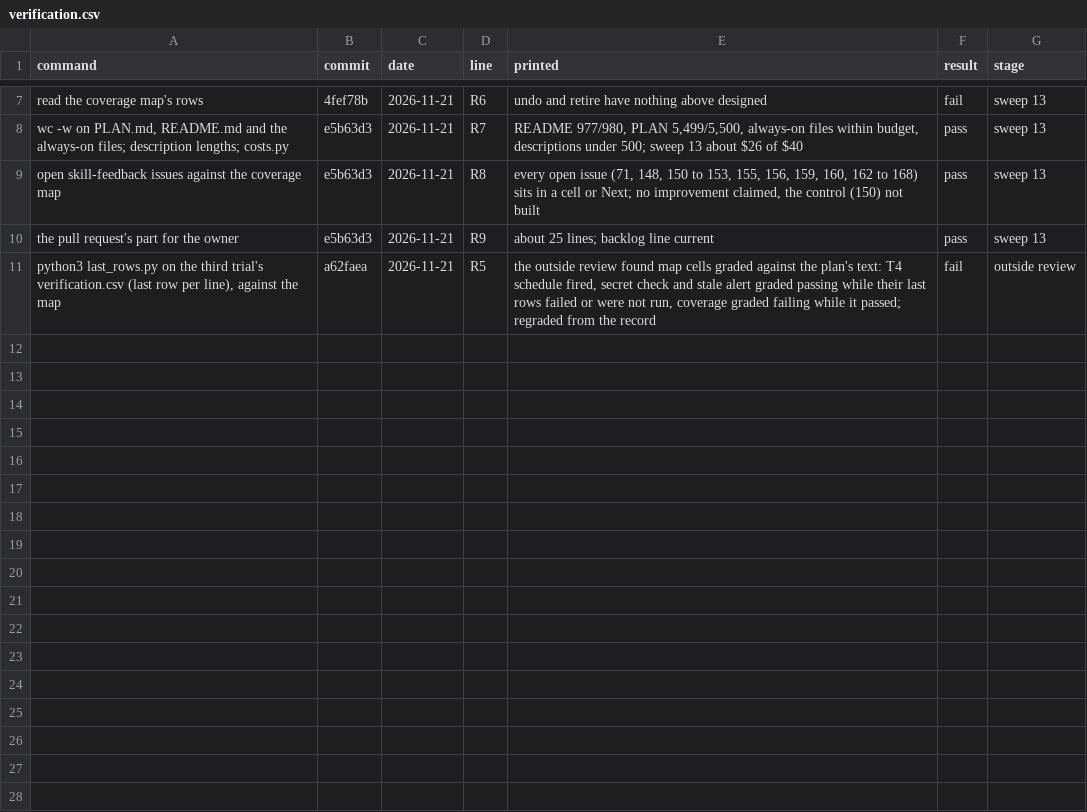
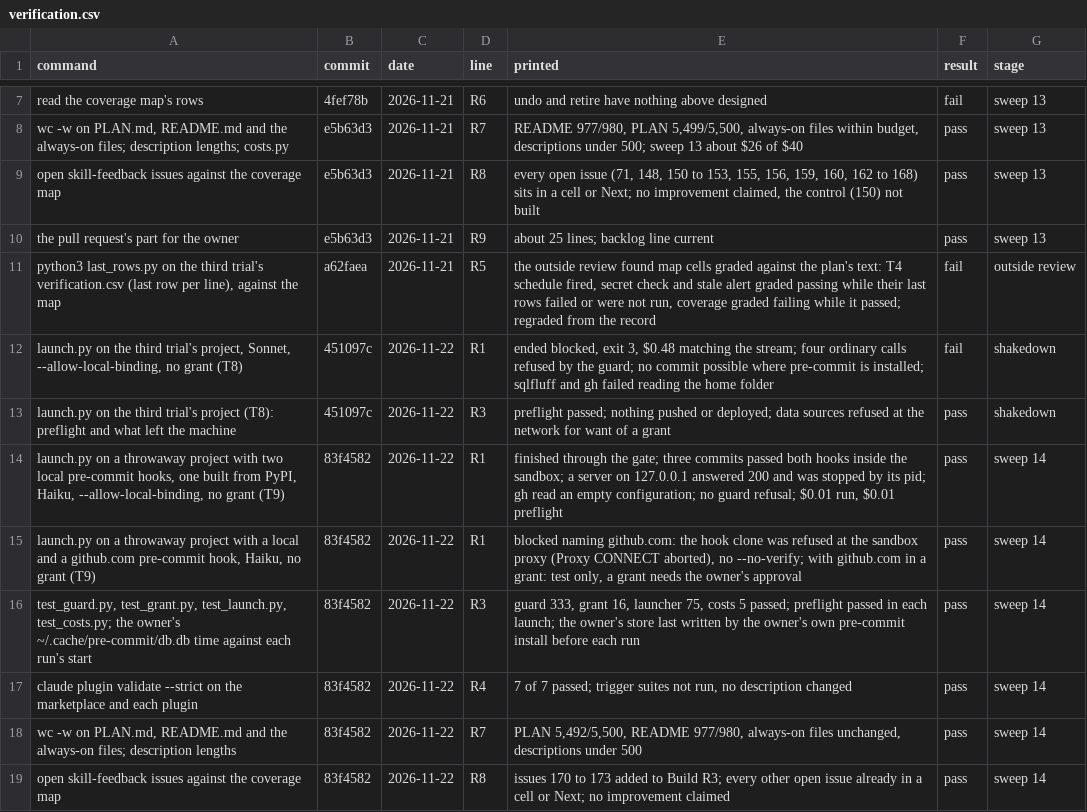
Before and after one commit to henrymckay/claude, a CSV file: verification.csv, drawn as a sheet; only a part is shown, gaps mark what is left out; the diff names each change by its address in the sheet, - before the commit and + after, or states it on an @@ line.

Commit message:
docs(plan): record sweep 14, D131 to D133 and the isolation-first Next list
- Next: isolation around unattended runs and the guard's short list
  first (D133, issues 172, 173), then the second shakedown, the control
  build and the intraday trial.
- D131 (proposed): a run's pre-commit store and gh configuration in its
  scratch folder, hooks cloned inside the sandbox from the grant's hosts.
- D132 (proposed): a refusal a false positive can cause names the way
  round.
- D133: decided by the coordinator under the owner's delegation of
  2026-11-22, not the owner's sign-off.
- Map: T8 (the shakedown) and T9 (this sweep's throwaway runs); Build
  R1 and R3 updated, isolation and the short guard list as designed,
  issues 170 to 173 placed.
- Cut to hold 5,500 words: the data-flow list (the README has the
  loop), two Not yet lines and I1, I4 that repeat decisions, the
  superseded D8, A1 (repeats D62); budget lines merged.
- verification.csv: the shakedown's rows and this sweep's.
- DEPENDENCIES.md: proved on 2026-11-22; pip and pre-commit as a run
  meets them.

PLAN.md: 5,492 words before and after.

```diff
--- a/verification.csv
+++ b/verification.csv
+row 12: launch.py on the third trial's project, Sonnet, --allow-local-binding, no grant (T8) | 451097c | 2026-11-22 | R1 | ended blocked, exit 3, $0.48 matching the stream; four ordinary calls refused by the guard; no commit possible where pre-commit is installed; sqlfluff and gh failed reading the home folder | fail | shakedown
+row 13: launch.py on the third trial's project (T8): preflight and what left the machine | 451097c | 2026-11-22 | R3 | preflight passed; nothing pushed or deployed; data sources refused at the network for want of a grant | pass | shakedown
+row 14: launch.py on a throwaway project with two local pre-commit hooks, one built from PyPI, Haiku, --allow-local-binding, no grant (T9) | 83f4582 | 2026-11-22 | R1 | finished through the gate; three commits passed both hooks inside the sandbox; a server on 127.0.0.1 answered 200 and was stopped by its pid; gh read an empty configuration; no guard refusal; $0.01 run, $0.01 preflight | pass | sweep 14
+row 15: launch.py on a throwaway project with a local and a github.com pre-commit hook, Haiku, no grant (T9) | 83f4582 | 2026-11-22 | R1 | blocked naming github.com: the hook clone was refused at the sandbox proxy (Proxy CONNECT aborted), no --no-verify; with github.com in a grant: test only, a grant needs the owner's approval | pass | sweep 14
+row 16: test_guard.py, test_grant.py, test_launch.py, test_costs.py; the owner's ~/.cache/pre-commit/db.db time against each run's start | 83f4582 | 2026-11-22 | R3 | guard 333, grant 16, launcher 75, costs 5 passed; preflight passed in each launch; the owner's store last written by the owner's own pre-commit install before each run | pass | sweep 14
+row 17: claude plugin validate --strict on the marketplace and each plugin | 83f4582 | 2026-11-22 | R4 | 7 of 7 passed; trigger suites not run, no description changed | pass | sweep 14
+row 18: wc -w on PLAN.md, README.md and the always-on files; description lengths | 83f4582 | 2026-11-22 | R7 | PLAN 5,492/5,500, README 977/980, always-on files unchanged, descriptions under 500 | pass | sweep 14
+row 19: open skill-feedback issues against the coverage map | 83f4582 | 2026-11-22 | R8 | issues 170 to 173 added to Build R3; every other open issue already in a cell or Next; no improvement claimed | pass | sweep 14
```
Also changed, not shown: 2 other files.
